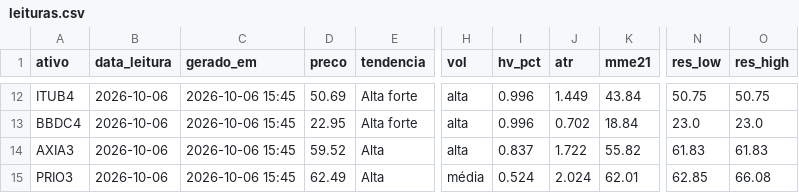
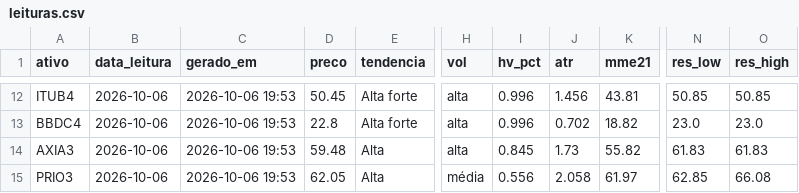
Before and after one commit to DCS1986/PAINEL-ARBITRAGEM, a CSV file: radar_tecnico/radar/leituras.csv, drawn as a sheet; only a part is shown, gaps mark what is left out; the diff covers the shown part only; the diff names each change by its address in the sheet, - before the commit and + after, or states it on an @@ line.

```diff
--- a/radar_tecnico/radar/leituras.csv
+++ b/radar_tecnico/radar/leituras.csv
-C12:C15 (gerado_em): 2026-10-06 15:45
+C12:C15 (gerado_em): 2026-10-06 19:53
-D12 (preco): 50.69
+D12 (preco): 50.45
-J12 (atr): 1.449
+J12 (atr): 1.456
-K12 (mme21): 43.84
+K12 (mme21): 43.81
-N12 (res_low): 50.75
+N12 (res_low): 50.85
-O12 (res_high): 50.75
+O12 (res_high): 50.85
-D13 (preco): 22.95
+D13 (preco): 22.8
-K13 (mme21): 18.84
+K13 (mme21): 18.82
-D14 (preco): 59.52
+D14 (preco): 59.48
-I14 (hv_pct): 0.837
+I14 (hv_pct): 0.845
-J14 (atr): 1.722
+J14 (atr): 1.73
-D15 (preco): 62.49
+D15 (preco): 62.05
-I15 (hv_pct): 0.524
+I15 (hv_pct): 0.556
-J15 (atr): 2.024
+J15 (atr): 2.058
-K15 (mme21): 62.01
+K15 (mme21): 61.97
```
Also changed, not shown: 40 edited cells elsewhere in this file.
